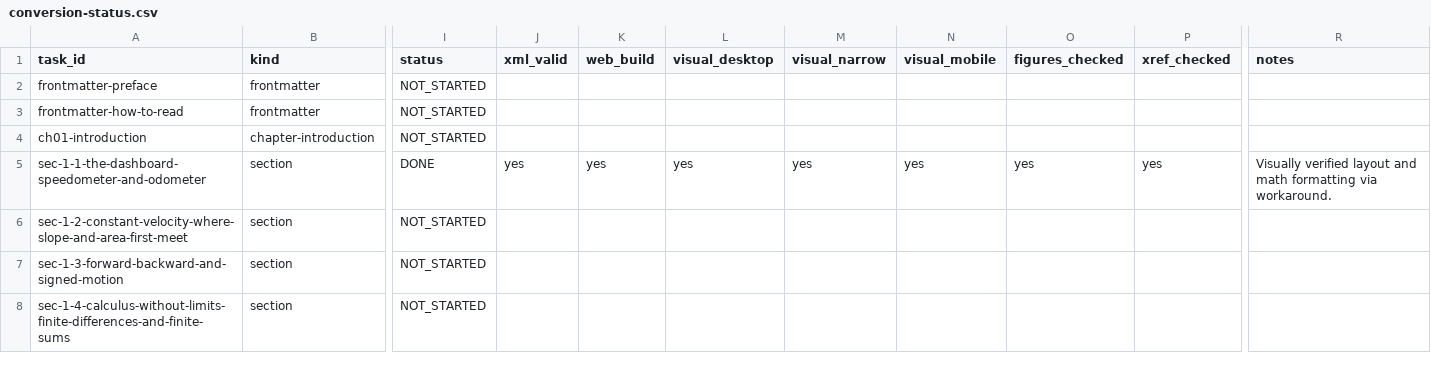
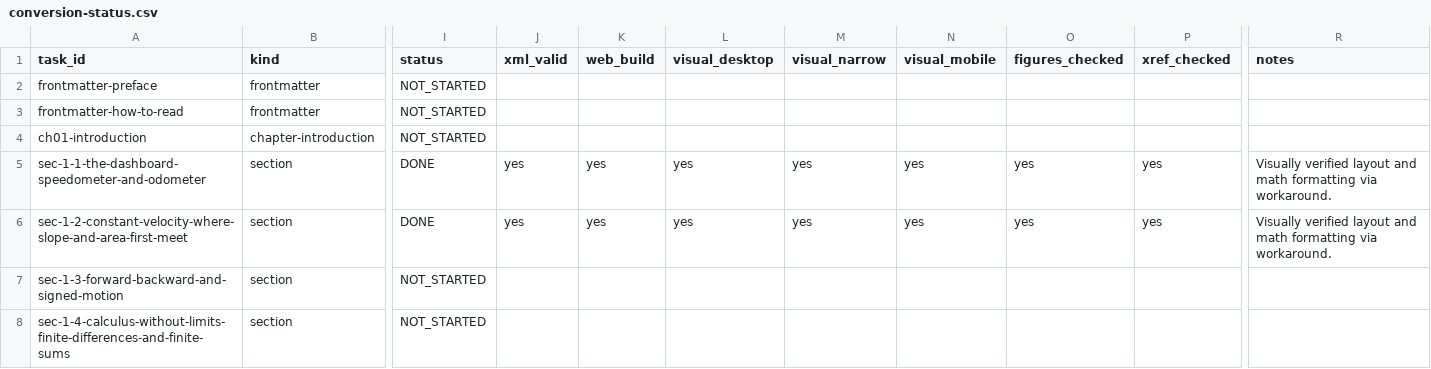
Before and after one commit to kirill57/SV-Calculus, a CSV file: conversion-status.csv, drawn as a sheet; only a part is shown, gaps mark what is left out; the diff names each change by its address in the sheet, - before the commit and + after, or states it on an @@ line.

Commit message:
Convert section 1.2: Constant velocity

```diff
--- a/conversion-status.csv
+++ b/conversion-status.csv
-I6 (status): NOT_STARTED
+I6 (status): DONE
-J6 (xml_valid): (empty)
+J6 (xml_valid): yes
-K6 (web_build): (empty)
+K6 (web_build): yes
-L6 (visual_desktop): (empty)
+L6 (visual_desktop): yes
-M6 (visual_narrow): (empty)
+M6 (visual_narrow): yes
-N6 (visual_mobile): (empty)
+N6 (visual_mobile): yes
-O6 (figures_checked): (empty)
+O6 (figures_checked): yes
-P6 (xref_checked): (empty)
+P6 (xref_checked): yes
-R6 (notes): (empty)
+R6 (notes): Visually verified layout and math formatting via workaround.
```
Also changed, not shown: 1 other file.
